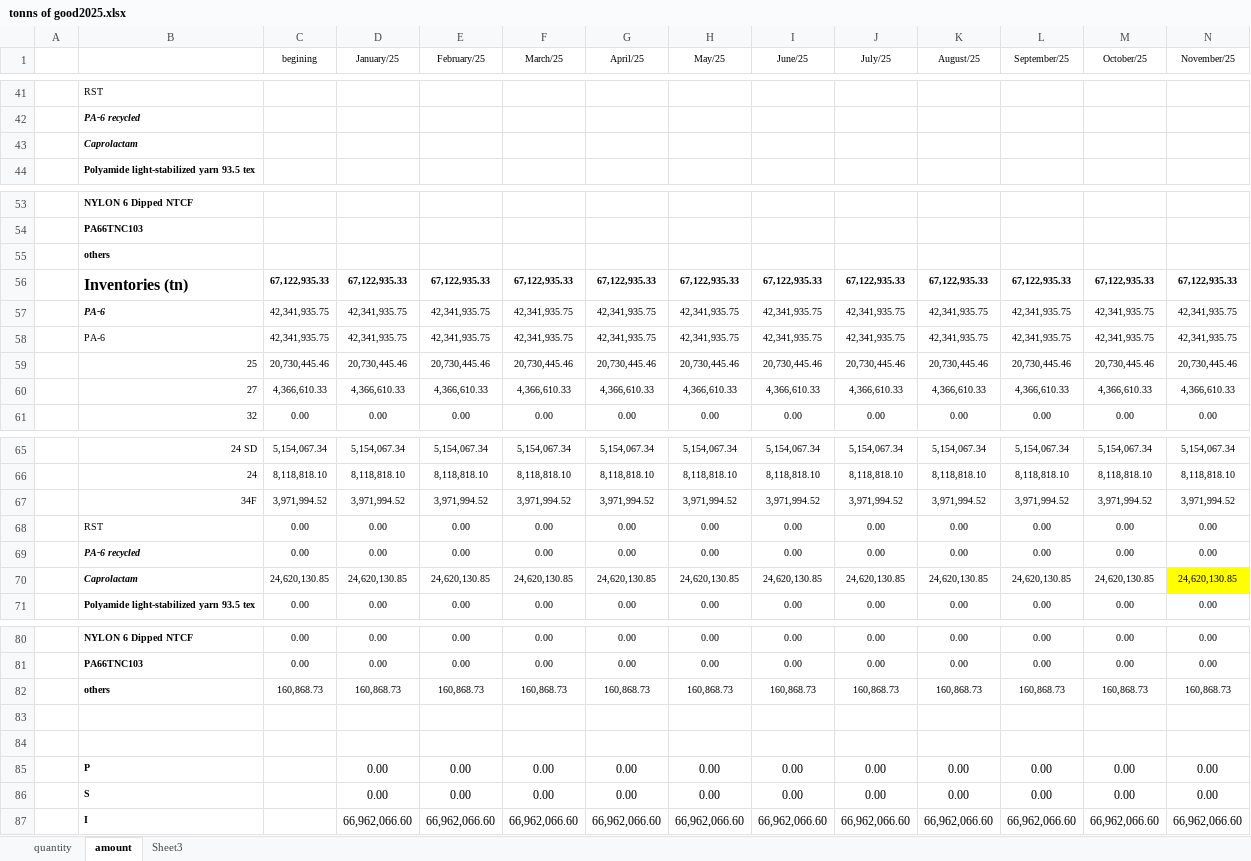
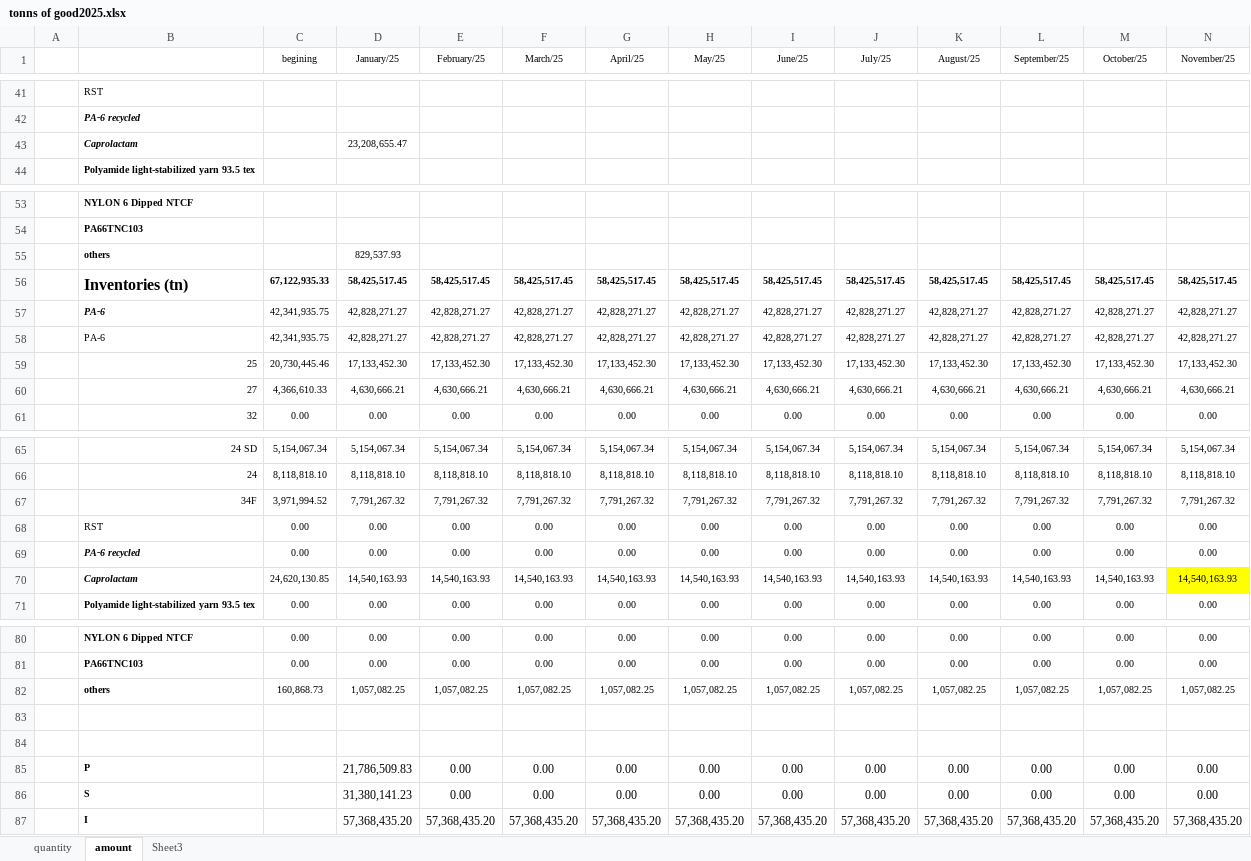
Before and after one commit to Robliu001/auto_account_total, an Excel workbook: tonns of good2025.xlsx, sheet amount, drawn as a sheet; only a part is shown, gaps mark what is left out; values as stored, in another font and other column widths than the file's, no borders; removed rows and columns are numbered as before the commit, all else as after; rows hold the shown columns only; the diff covers the shown part only; the diff names each change by its address in the sheet, - before the commit and + after, or states it on an @@ line.

```diff
--- a/tonns of good2025.xlsx (sheet amount)
+++ b/tonns of good2025.xlsx (sheet amount)
-D43 (January/25): (empty)
+D43 (January/25): 23,208,655.47
-D55 (January/25): (empty)
+D55 (January/25): 829,537.93
-row 56:  | Inventories (tn) | 67,122,935.33 | 67,122,935.33 | 67,122,935.33 | 67,122,935.33 | 67,122,935.33 | 67,122,935.33 | 67,122,935.33 | 67,122,935.33 | 67,122,935.33 | 67,122,935.33 | 67,122,935.33 | 67,122,935.33
-row 57:  | PA-6 | 42,341,935.75 | 42,341,935.75 | 42,341,935.75 | 42,341,935.75 | 42,341,935.75 | 42,341,935.75 | 42,341,935.75 | 42,341,935.75 | 42,341,935.75 | 42,341,935.75 | 42,341,935.75 | 42,341,935.75
-row 58:  | PA-6 | 42,341,935.75 | 42,341,935.75 | 42,341,935.75 | 42,341,935.75 | 42,341,935.75 | 42,341,935.75 | 42,341,935.75 | 42,341,935.75 | 42,341,935.75 | 42,341,935.75 | 42,341,935.75 | 42,341,935.75
-row 59:  | 25 | 20,730,445.46 | 20,730,445.46 | 20,730,445.46 | 20,730,445.46 | 20,730,445.46 | 20,730,445.46 | 20,730,445.46 | 20,730,445.46 | 20,730,445.46 | 20,730,445.46 | 20,730,445.46 | 20,730,445.46
-row 60:  | 27 | 4,366,610.33 | 4,366,610.33 | 4,366,610.33 | 4,366,610.33 | 4,366,610.33 | 4,366,610.33 | 4,366,610.33 | 4,366,610.33 | 4,366,610.33 | 4,366,610.33 | 4,366,610.33 | 4,366,610.33
+row 56:  | Inventories (tn) | 67,122,935.33 | 58,425,517.45 | 58,425,517.45 | 58,425,517.45 | 58,425,517.45 | 58,425,517.45 | 58,425,517.45 | 58,425,517.45 | 58,425,517.45 | 58,425,517.45 | 58,425,517.45 | 58,425,517.45
+row 57:  | PA-6 | 42,341,935.75 | 42,828,271.27 | 42,828,271.27 | 42,828,271.27 | 42,828,271.27 | 42,828,271.27 | 42,828,271.27 | 42,828,271.27 | 42,828,271.27 | 42,828,271.27 | 42,828,271.27 | 42,828,271.27
+row 58:  | PA-6 | 42,341,935.75 | 42,828,271.27 | 42,828,271.27 | 42,828,271.27 | 42,828,271.27 | 42,828,271.27 | 42,828,271.27 | 42,828,271.27 | 42,828,271.27 | 42,828,271.27 | 42,828,271.27 | 42,828,271.27
+row 59:  | 25 | 20,730,445.46 | 17,133,452.30 | 17,133,452.30 | 17,133,452.30 | 17,133,452.30 | 17,133,452.30 | 17,133,452.30 | 17,133,452.30 | 17,133,452.30 | 17,133,452.30 | 17,133,452.30 | 17,133,452.30
+row 60:  | 27 | 4,366,610.33 | 4,630,666.21 | 4,630,666.21 | 4,630,666.21 | 4,630,666.21 | 4,630,666.21 | 4,630,666.21 | 4,630,666.21 | 4,630,666.21 | 4,630,666.21 | 4,630,666.21 | 4,630,666.21
-row 67:  | 34F | 3,971,994.52 | 3,971,994.52 | 3,971,994.52 | 3,971,994.52 | 3,971,994.52 | 3,971,994.52 | 3,971,994.52 | 3,971,994.52 | 3,971,994.52 | 3,971,994.52 | 3,971,994.52 | 3,971,994.52
+row 67:  | 34F | 3,971,994.52 | 7,791,267.32 | 7,791,267.32 | 7,791,267.32 | 7,791,267.32 | 7,791,267.32 | 7,791,267.32 | 7,791,267.32 | 7,791,267.32 | 7,791,267.32 | 7,791,267.32 | 7,791,267.32
-row 70:  | Caprolactam | 24,620,130.85 | 24,620,130.85 | 24,620,130.85 | 24,620,130.85 | 24,620,130.85 | 24,620,130.85 | 24,620,130.85 | 24,620,130.85 | 24,620,130.85 | 24,620,130.85 | 24,620,130.85 | 24,620,130.85
+row 70:  | Caprolactam | 24,620,130.85 | 14,540,163.93 | 14,540,163.93 | 14,540,163.93 | 14,540,163.93 | 14,540,163.93 | 14,540,163.93 | 14,540,163.93 | 14,540,163.93 | 14,540,163.93 | 14,540,163.93 | 14,540,163.93
-row 82:  | others | 160,868.73 | 160,868.73 | 160,868.73 | 160,868.73 | 160,868.73 | 160,868.73 | 160,868.73 | 160,868.73 | 160,868.73 | 160,868.73 | 160,868.73 | 160,868.73
+row 82:  | others | 160,868.73 | 1,057,082.25 | 1,057,082.25 | 1,057,082.25 | 1,057,082.25 | 1,057,082.25 | 1,057,082.25 | 1,057,082.25 | 1,057,082.25 | 1,057,082.25 | 1,057,082.25 | 1,057,082.25
-D85 (January/25): 0.00
+D85 (January/25): 21,786,509.83
-D86 (January/25): 0.00
+D86 (January/25): 31,380,141.23
-row 87:  | I |  | 66,962,066.60 | 66,962,066.60 | 66,962,066.60 | 66,962,066.60 | 66,962,066.60 | 66,962,066.60 | 66,962,066.60 | 66,962,066.60 | 66,962,066.60 | 66,962,066.60 | 66,962,066.60
+row 87:  | I |  | 57,368,435.20 | 57,368,435.20 | 57,368,435.20 | 57,368,435.20 | 57,368,435.20 | 57,368,435.20 | 57,368,435.20 | 57,368,435.20 | 57,368,435.20 | 57,368,435.20 | 57,368,435.20
```
Also changed, not shown: 14 edited cells elsewhere in this sheet, sheet quantity, new monthly report2025.xlsx, new monthly report202501.xlsx, 7 other files.
